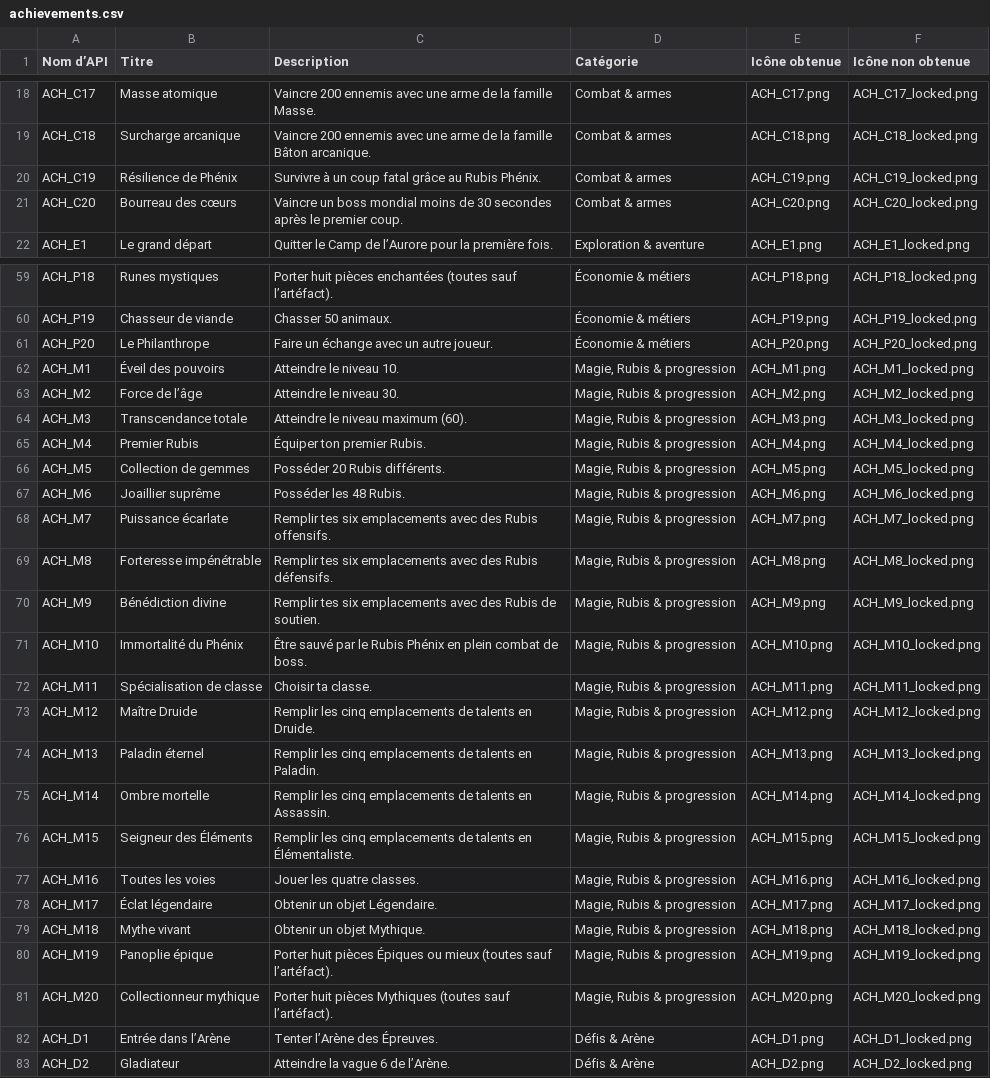
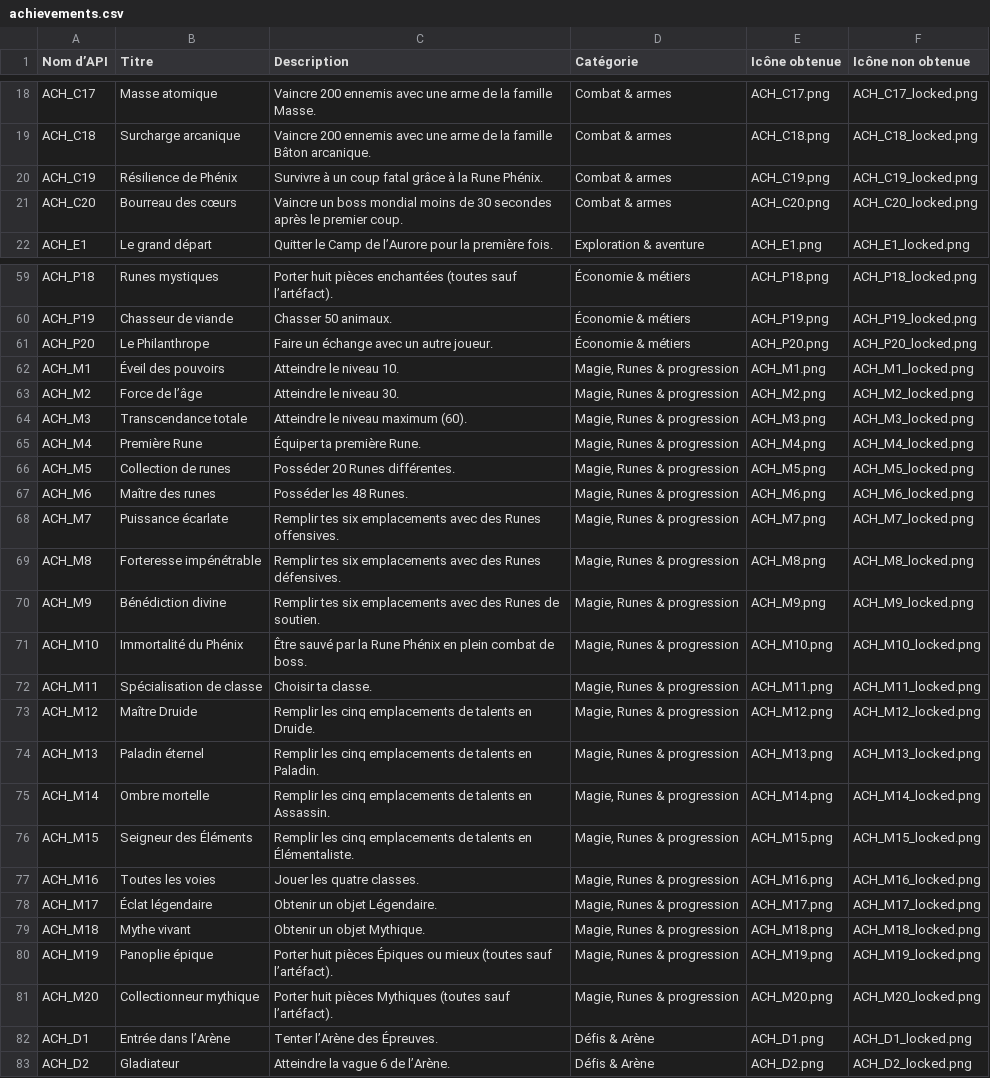
Before and after one commit to harunashi75/the-legend-of-nashi, a CSV file: steam/achievements.csv, drawn as a sheet; only a part is shown, gaps mark what is left out; the diff names each change by its address in the sheet, - before the commit and + after, or states it on an @@ line.

```diff
--- a/steam/achievements.csv
+++ b/steam/achievements.csv
-C20 (Description): …fatal grâce au Rubis Phénix.
+C20 (Description): …fatal grâce à la Rune Phénix.
-D62:D81 (Catégorie): Magie, Rubis & progression
+D62:D81 (Catégorie): Magie, Runes & progression
-B65 (Titre): Premier Rubis
+B65 (Titre): Première Rune
-C65 (Description): Équiper ton premier Rubis.
+C65 (Description): Équiper ta première Rune.
-B66 (Titre): Collection de gemmes
+B66 (Titre): Collection de runes
-C66 (Description): Posséder 20 Rubis différents.
+C66 (Description): Posséder 20 Runes différentes.
-B67 (Titre): Joaillier suprême
+B67 (Titre): Maître des runes
-C67 (Description): Posséder les 48 Rubis.
+C67 (Description): Posséder les 48 Runes.
-C68 (Description): …avec des Rubis offensifs.
+C68 (Description): …avec des Runes offensives.
-C69 (Description): …avec des Rubis défensifs.
+C69 (Description): …avec des Runes défensives.
-C70 (Description): …avec des Rubis de soutien.
+C70 (Description): …avec des Runes de soutien.
-C71 (Description): …sauvé par le Rubis Phénix en…
+C71 (Description): …sauvé par la Rune Phénix en…
```
Also changed, not shown: 20 other files.
